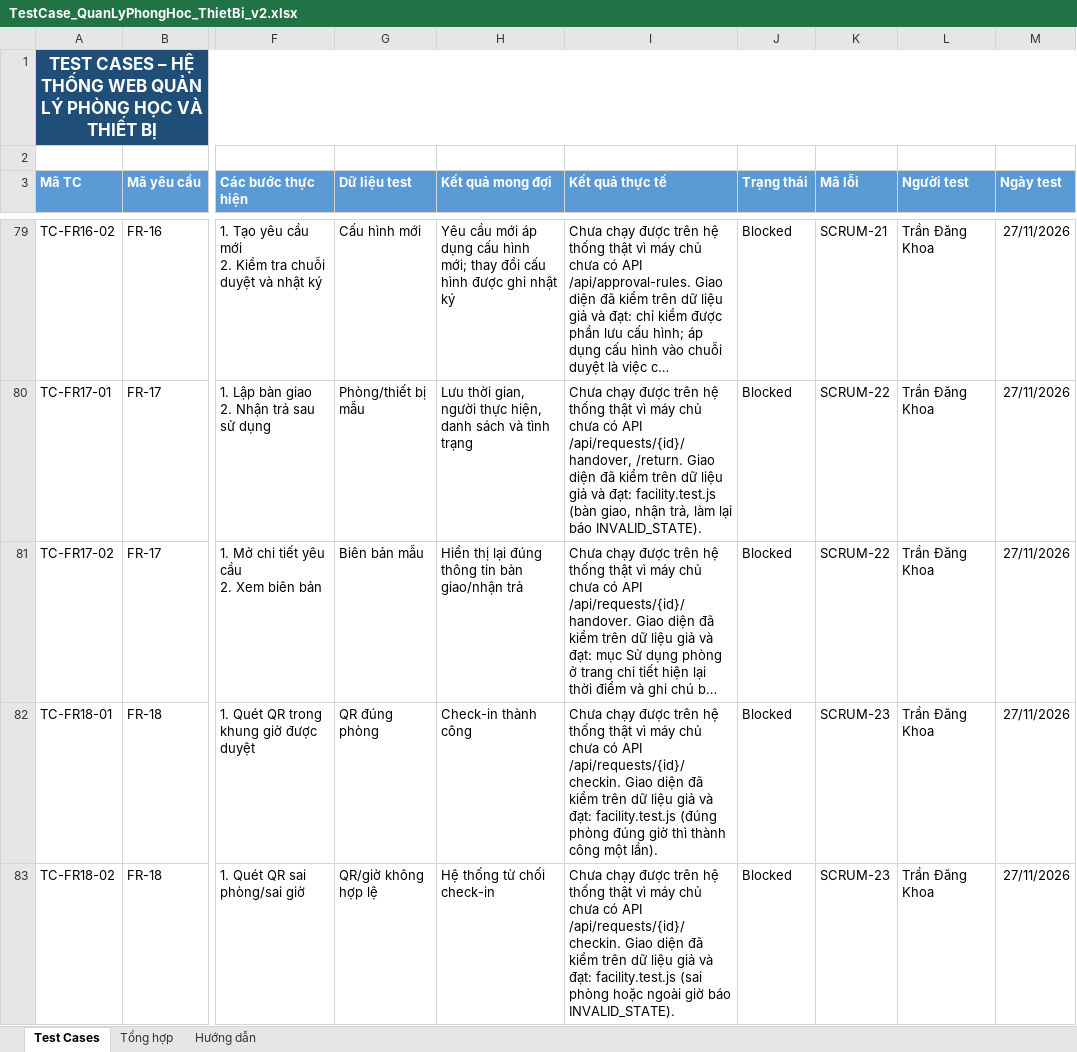
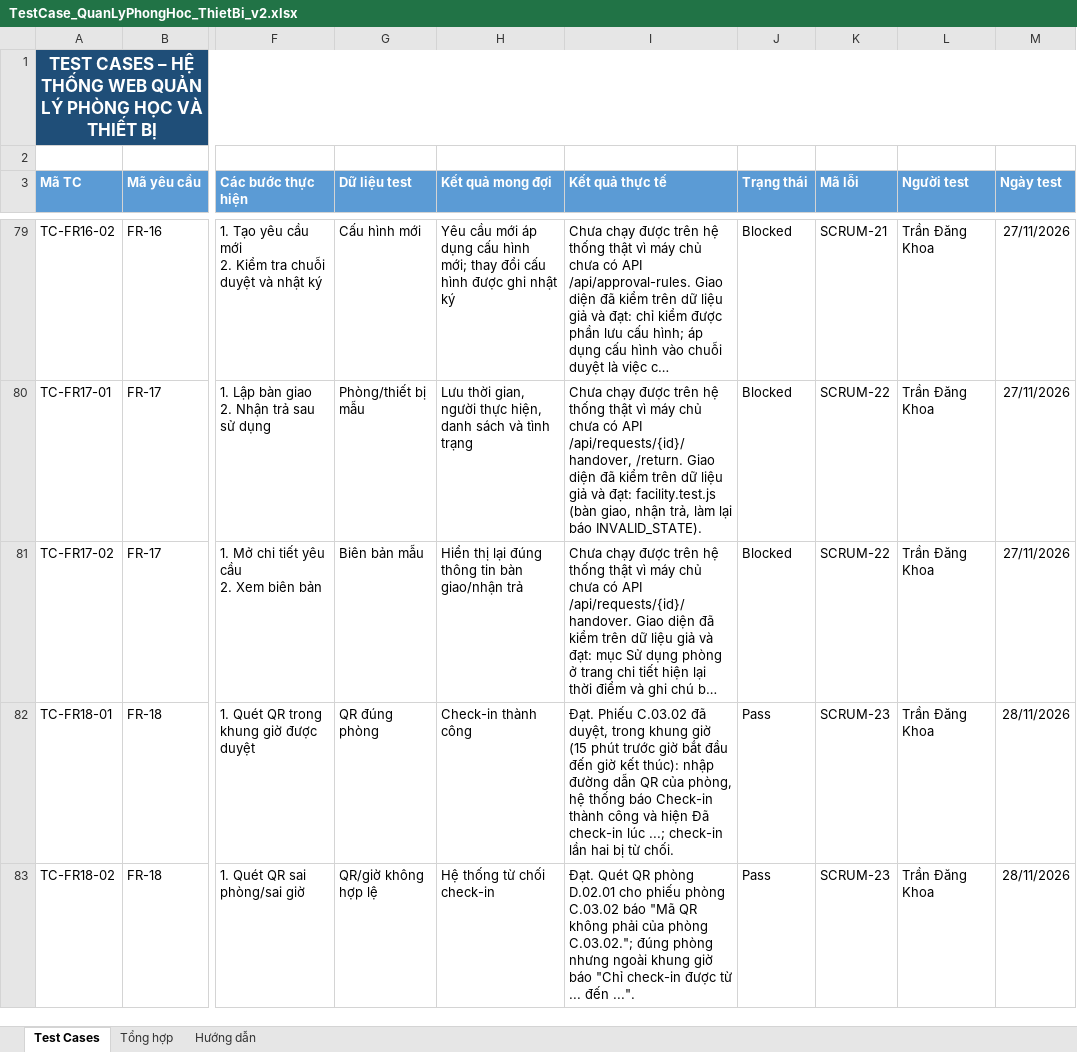
Before and after one commit to neoslvh/cdtn2-quanlyphonghoc, an Excel workbook: docs/TestCase_QuanLyPhongHoc_ThietBi_v2.xlsx, sheet Test Cases, drawn as a sheet; only a part is shown, gaps mark what is left out; long unchanged cells end in …; values as stored, in another font and other column widths than the file's, no borders; the diff covers the shown part only; the diff names each change by its address in the sheet, - before the commit and + after, or states it on an @@ line.

Commit message:
docs: API mã QR, check-in, báo hỏng; sáu test case chuyển Pass

```diff
--- a/docs/TestCase_QuanLyPhongHoc_ThietBi_v2.xlsx (sheet Test Cases)
+++ b/docs/TestCase_QuanLyPhongHoc_ThietBi_v2.xlsx (sheet Test Cases)
-I82 (Kết quả thực tế): Chưa chạy được trên hệ thống thật vì máy chủ chưa có API /api/requests/{id}/checkin. Giao diện đã kiểm trên dữ liệu giả và đạt: facility.test.js (đúng phòng đúng giờ thì thành công một lần).
+I82 (Kết quả thực tế): Đạt. Phiếu C.03.02 đã duyệt, trong khung giờ (15 phút trước giờ bắt đầu đến giờ kết thúc): nhập đường dẫn QR của phòng, hệ thống báo Check-in thành công và hiện Đã check-in lúc ...; check-in lần hai bị từ chối.
-J82:J83 (Trạng thái): Blocked
+J82:J83 (Trạng thái): Pass
-M82:M83 (Ngày test): 27/11/2026
+M82:M83 (Ngày test): 28/11/2026
-I83 (Kết quả thực tế): Chưa chạy được trên hệ thống thật vì máy chủ chưa có API /api/requests/{id}/checkin. Giao diện đã kiểm trên dữ liệu giả và đạt: facility.test.js (sai phòng hoặc ngoài giờ báo INVALID_STATE).
+I83 (Kết quả thực tế): Đạt. Quét QR phòng D.02.01 cho phiếu phòng C.03.02 báo "Mã QR không phải của phòng C.03.02."; đúng phòng nhưng ngoài khung giờ báo "Chỉ check-in được từ ... đến ...".
```
Also changed, not shown: 12 edited cells elsewhere in this sheet, 4 other files.
